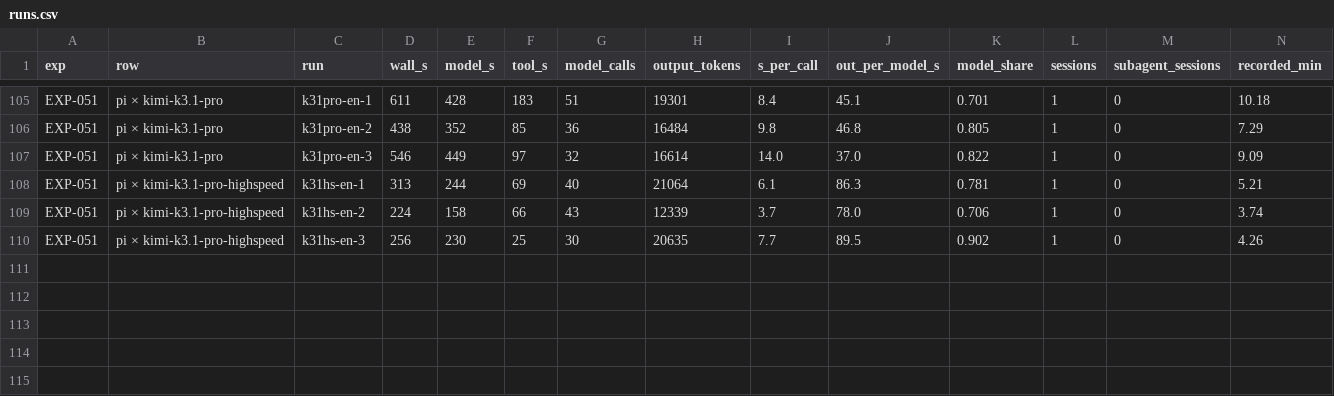
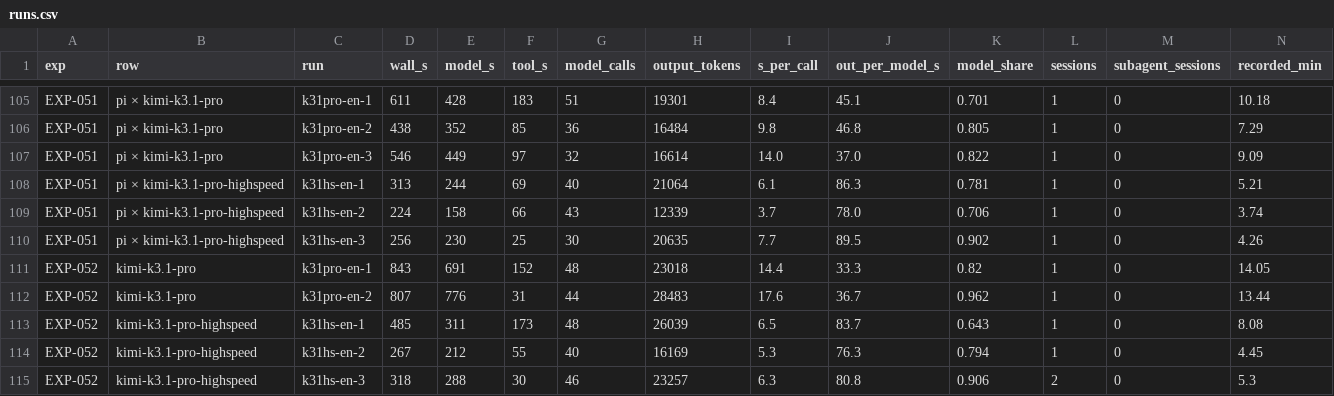
Before and after one commit to roboco-io/coding-agent-benchmark, a CSV file: analysis/latency/runs.csv, drawn as a sheet; only a part is shown, gaps mark what is left out; rows hold the shown columns only; the diff names each change by its address in the sheet, - before the commit and + after, or states it on an @@ line.

```diff
--- a/analysis/latency/runs.csv
+++ b/analysis/latency/runs.csv
+row 111: EXP-052 | kimi-k3.1-pro | k31pro-en-1 | 843 | 691 | 152 | 48 | 23018 | 14.4 | 33.3 | 0.82 | 1 | 0 | 14.05
+row 112: EXP-052 | kimi-k3.1-pro | k31pro-en-2 | 807 | 776 | 31 | 44 | 28483 | 17.6 | 36.7 | 0.962 | 1 | 0 | 13.44
+row 113: EXP-052 | kimi-k3.1-pro-highspeed | k31hs-en-1 | 485 | 311 | 173 | 48 | 26039 | 6.5 | 83.7 | 0.643 | 1 | 0 | 8.08
+row 114: EXP-052 | kimi-k3.1-pro-highspeed | k31hs-en-2 | 267 | 212 | 55 | 40 | 16169 | 5.3 | 76.3 | 0.794 | 1 | 0 | 4.45
+row 115: EXP-052 | kimi-k3.1-pro-highspeed | k31hs-en-3 | 318 | 288 | 30 | 46 | 23257 | 6.3 | 80.8 | 0.906 | 2 | 0 | 5.3
```
Also changed, not shown: 4 other files.
